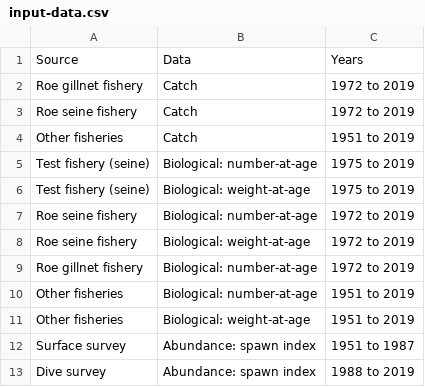
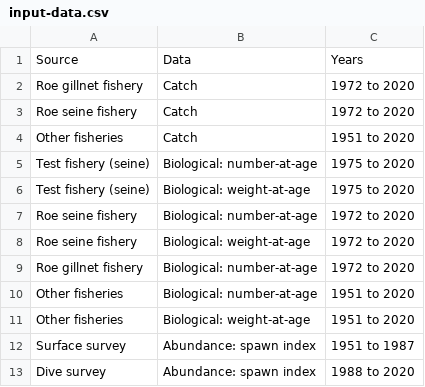
Before and after one commit to pbs-assess/herringsr, a CSV file: data/input-data.csv, drawn as a sheet.

Commit message:
Updated Table 1 - Added 2020 year

```diff
--- a/data/input-data.csv
+++ b/data/input-data.csv
@@ -1,13 +1,13 @@
 Source, Data, Years
-Roe gillnet fishery, Catch, 1972 to 2019
-Roe seine fishery, Catch, 1972 to 2019
-Other fisheries, Catch, 1951 to 2019
-Test fishery (seine), Biological: number-at-age, 1975 to 2019
-Test fishery (seine), Biological: weight-at-age, 1975 to 2019
-Roe seine fishery, Biological: number-at-age, 1972 to 2019
-Roe seine fishery, Biological: weight-at-age, 1972 to 2019
-Roe gillnet fishery, Biological: number-at-age, 1972 to 2019
-Other fisheries, Biological: number-at-age, 1951 to 2019
-Other fisheries, Biological: weight-at-age, 1951 to 2019
+Roe gillnet fishery, Catch, 1972 to 2020
+Roe seine fishery, Catch, 1972 to 2020
+Other fisheries, Catch, 1951 to 2020
+Test fishery (seine), Biological: number-at-age, 1975 to 2020
+Test fishery (seine), Biological: weight-at-age, 1975 to 2020
+Roe seine fishery, Biological: number-at-age, 1972 to 2020
+Roe seine fishery, Biological: weight-at-age, 1972 to 2020
+Roe gillnet fishery, Biological: number-at-age, 1972 to 2020
+Other fisheries, Biological: number-at-age, 1951 to 2020
+Other fisheries, Biological: weight-at-age, 1951 to 2020
 Surface survey, Abundance: spawn index, 1951 to 1987
-Dive survey, Abundance: spawn index, 1988 to 2019
+Dive survey, Abundance: spawn index, 1988 to 2020
```
